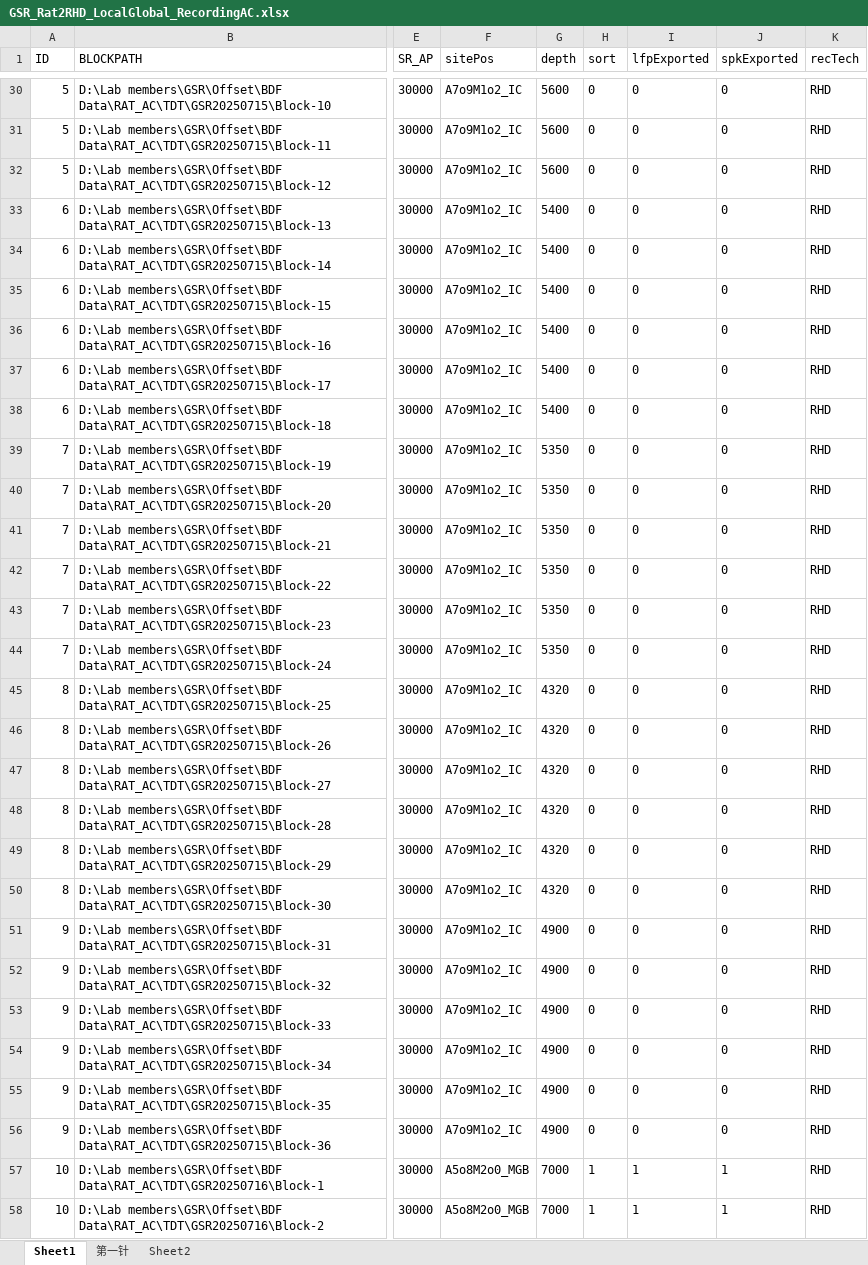
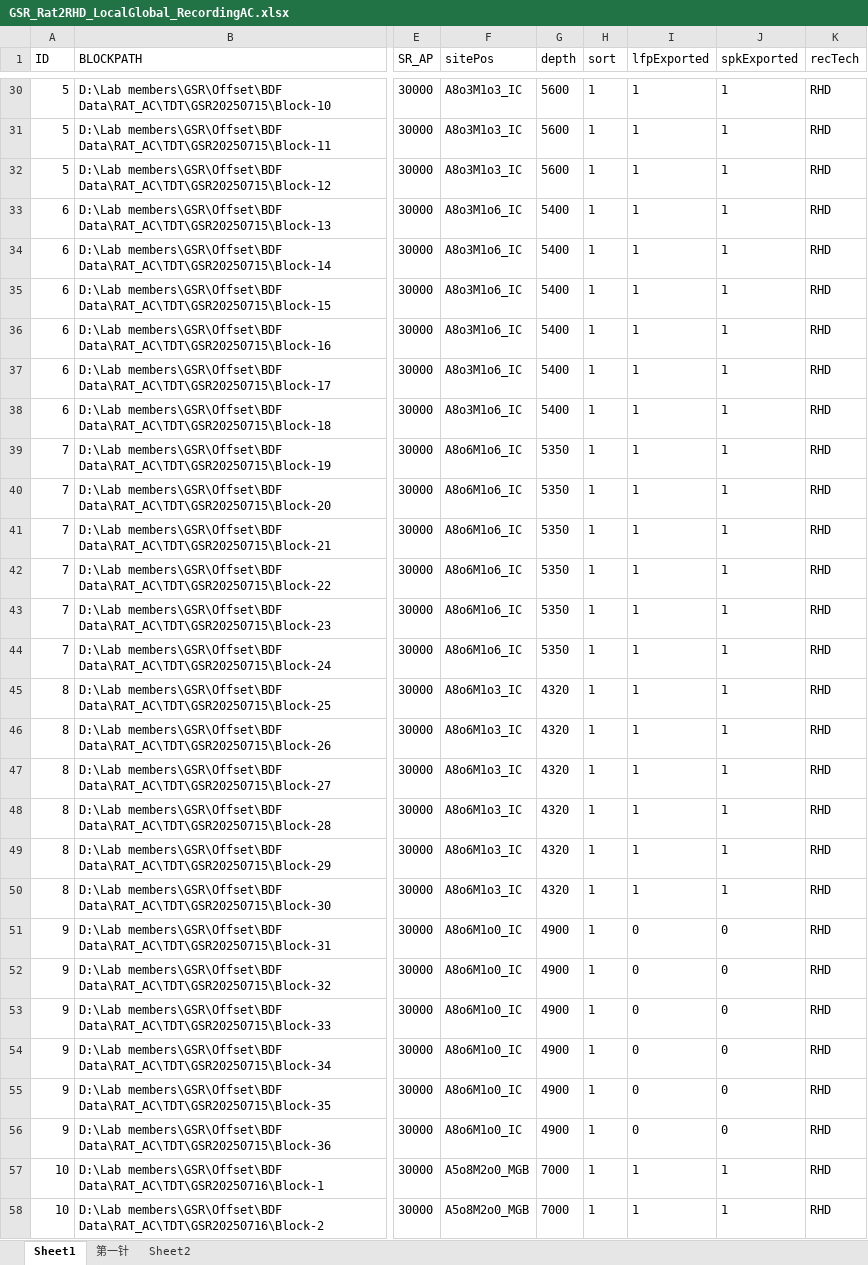
Before and after one commit to springZJU/MultiChannelProcess, an Excel workbook: utils/recordingExcel/GSR/GSR_Rat2RHD_LocalGlobal_RecordingAC.xlsx, sheet Sheet1, drawn as a sheet; only a part is shown, gaps mark what is left out; values as stored, in another font and other column widths than the file's, no borders; the diff covers the shown part only; the diff names each change by its address in the sheet, - before the commit and + after, or states it on an @@ line.

```diff
--- a/utils/recordingExcel/GSR/GSR_Rat2RHD_LocalGlobal_RecordingAC.xlsx (sheet Sheet1)
+++ b/utils/recordingExcel/GSR/GSR_Rat2RHD_LocalGlobal_RecordingAC.xlsx (sheet Sheet1)
-F30:F32 (sitePos): A7o9M1o2_IC
+F30:F32 (sitePos): A8o3M1o3_IC
-H30:H56 (sort): 0
+H30:H56 (sort): 1
-I30:I50 (lfpExported): 0
+I30:I50 (lfpExported): 1
-J30:J50 (spkExported): 0
+J30:J50 (spkExported): 1
-F33:F38 (sitePos): A7o9M1o2_IC
+F33:F38 (sitePos): A8o3M1o6_IC
-F39:F44 (sitePos): A7o9M1o2_IC
+F39:F44 (sitePos): A8o6M1o6_IC
-F45:F50 (sitePos): A7o9M1o2_IC
+F45:F50 (sitePos): A8o6M1o3_IC
-F51:F56 (sitePos): A7o9M1o2_IC
+F51:F56 (sitePos): A8o6M1o0_IC
```
Also changed, not shown: 42 edited cells elsewhere in this sheet, utils/recordingExcel/ISH/ISH_LocalProcessNew.xlsx, 3 other files.
